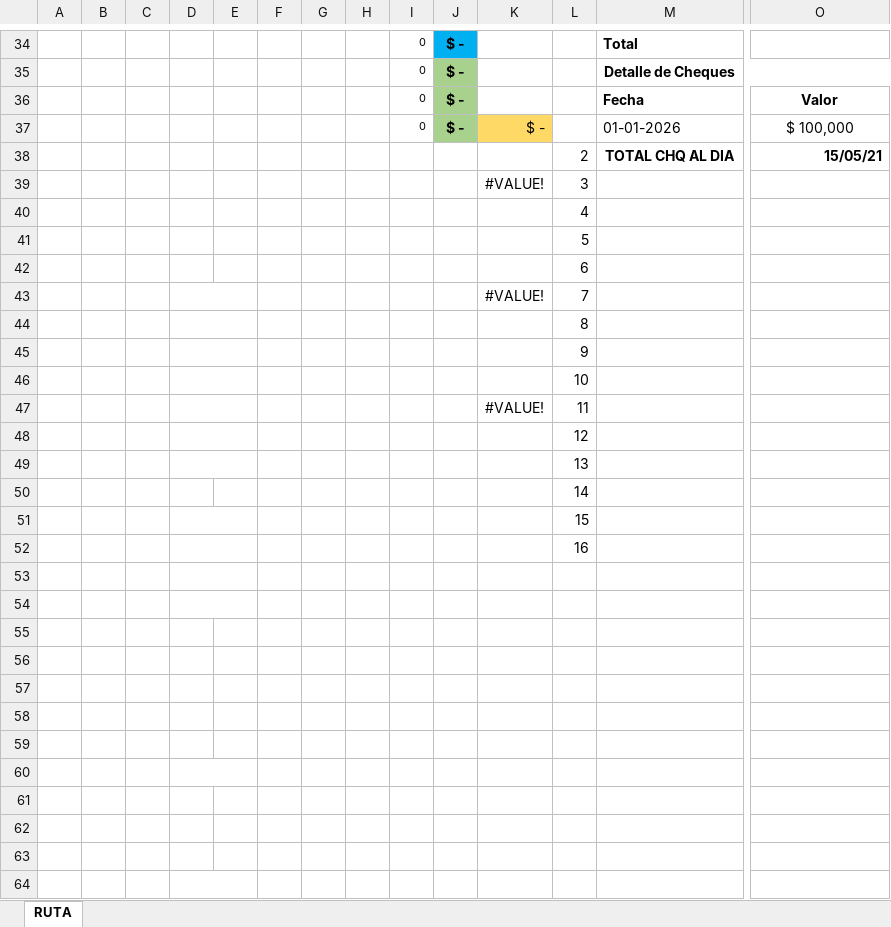
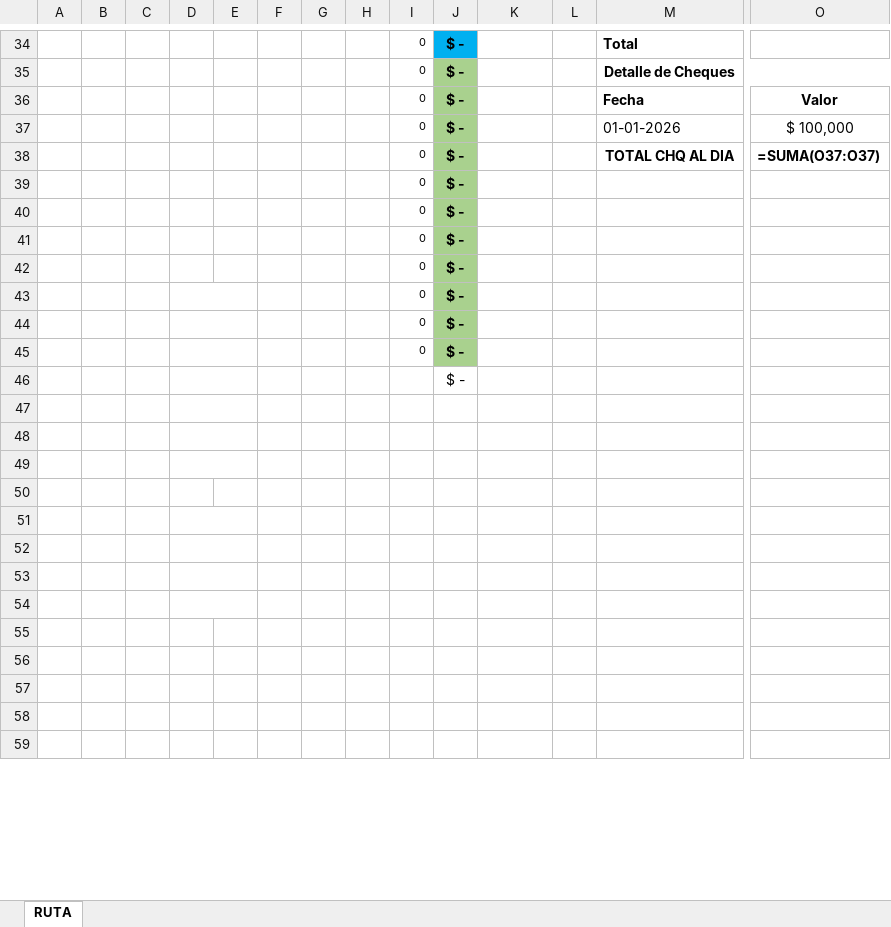
Before and after one commit to estebanrojasc/sephora, an Excel workbook: scripts/.tmp/rendicion-test-output.xlsx, sheet RUTA, drawn as a sheet; only a part is shown, gaps mark what is left out; values as stored, in another font and other column widths than the file's, no borders; formulas without a stored value are shown as written; charts and pictures not drawn; removed rows and columns are numbered as before the commit, all else as after; rows hold the shown columns only; the diff covers the shown part only; the diff names each change by its address in the sheet, - before the commit and + after, or states it on an @@ line.

```diff
--- a/scripts/.tmp/rendicion-test-output.xlsx (sheet RUTA)
+++ b/scripts/.tmp/rendicion-test-output.xlsx (sheet RUTA)
-K37: $ -
+K37: (empty)
-K37 fill: #FFD966
+K37 fill: none
-row 38:  |  |  |  |  |  |  |  |  |  |  | 2 | TOTAL CHQ AL DIA | 15/05/21
-row 39:  |  |  |  |  |  |  |  |  |  | #VALUE! | 3
-row 40:  |  |  |  |  |  |  |  |  |  |  | 4
-row 41:  |  |  |  |  |  |  |  |  |  |  | 5
-row 42:  |  |  |  |  |  |  |  |  |  |  | 6
-row 43:  |  |  |  |  |  |  |  |  |  | #VALUE! | 7
-row 44:  |  |  |  |  |  |  |  |  |  |  | 8
-row 45:  |  |  |  |  |  |  |  |  |  |  | 9
-row 46:  |  |  |  |  |  |  |  |  |  |  | 10
-row 47:  |  |  |  |  |  |  |  |  |  | #VALUE! | 11
-row 48:  |  |  |  |  |  |  |  |  |  |  | 12
-row 49:  |  |  |  |  |  |  |  |  |  |  | 13
-row 50:  |  |  |  |  |  |  |  |  |  |  | 14
-row 51:  |  |  |  |  |  |  |  |  |  |  | 15
-row 52:  |  |  |  |  |  |  |  |  |  |  | 16
+row 38:  |  |  |  |  |  |  |  | 0 | $ - |  |  | TOTAL CHQ AL DIA | =SUMA(O37:O37)
+row 39:  |  |  |  |  |  |  |  | 0 | $ -
+row 40:  |  |  |  |  |  |  |  | 0 | $ -
+row 41:  |  |  |  |  |  |  |  | 0 | $ -
+row 42:  |  |  |  |  |  |  |  | 0 | $ -
+row 43:  |  |  |  |  |  |  |  | 0 | $ -
+row 44:  |  |  |  |  |  |  |  | 0 | $ -
+row 45:  |  |  |  |  |  |  |  | 0 | $ -
+row 46:  |  |  |  |  |  |  |  |  | $ -
+D49:E49 merged
+D51:E51 merged
+D52:E52 merged
+D53:E53 merged
-D64:E64 merged
+row 59: (empty)
```
Also changed, not shown: 5 added rows, 6 edited cells and cell formats elsewhere in this sheet, formulas that keep their value, charts or pictures, scripts/.tmp/consolidado-test.xlsx, templates/RUTA CFT-ABL -2026.xlsx, 15 other files.
